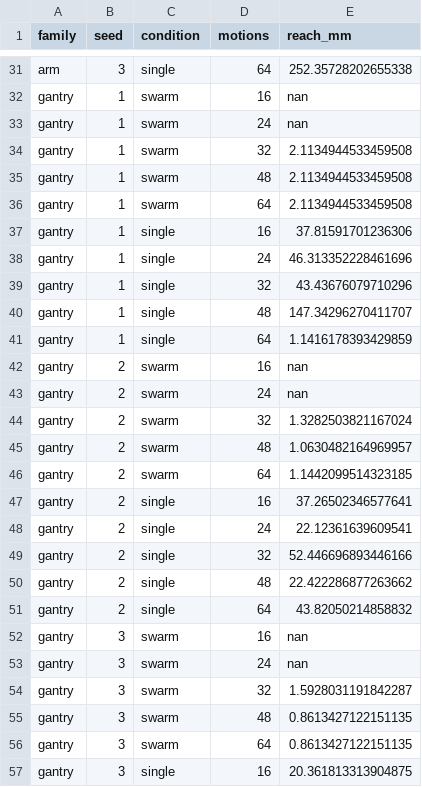
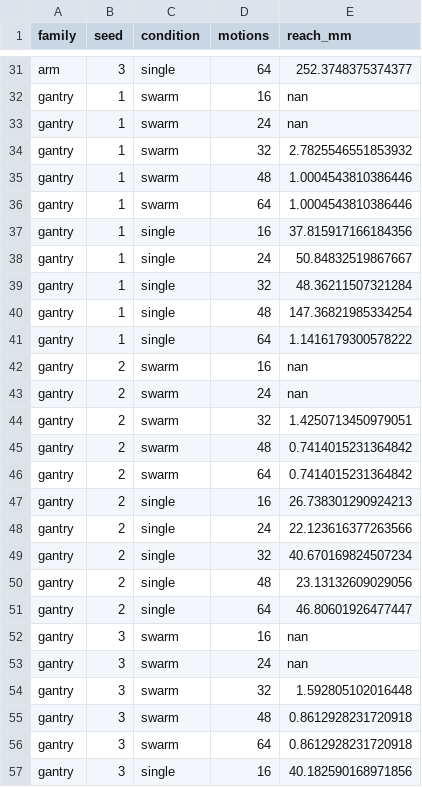
Before and after one commit to erSuyognp/bodyscout, a CSV file: results/bodies.csv, drawn as a sheet; only a part is shown, gaps mark what is left out; the diff covers the shown part only; the diff names each change by its address in the sheet, - before the commit and + after, or states it on an @@ line.

```diff
--- a/results/bodies.csv
+++ b/results/bodies.csv
-E31 (reach_mm): 252.35728202655338
+E31 (reach_mm): 252.3748375374377
-E34 (reach_mm): 2.1134944533459508
+E34 (reach_mm): 2.7825546551853932
-E35:E36 (reach_mm): 2.1134944533459508
+E35:E36 (reach_mm): 1.0004543810386446
-E37 (reach_mm): 37.81591701236306
+E37 (reach_mm): 37.815917166184356
-E38 (reach_mm): 46.313352228461696
+E38 (reach_mm): 50.84832519867667
-E39 (reach_mm): 43.43676079710296
+E39 (reach_mm): 48.36211507321284
-E40 (reach_mm): 147.34296270411707
+E40 (reach_mm): 147.36821985334254
-E41 (reach_mm): 1.1416178393429859
+E41 (reach_mm): 1.1416179300578222
-E44 (reach_mm): 1.3282503821167024
+E44 (reach_mm): 1.4250713450979051
-E45 (reach_mm): 1.0630482164969957
+E45 (reach_mm): 0.7414015231364842
-E46 (reach_mm): 1.1442099514323185
+E46 (reach_mm): 0.7414015231364842
-E47 (reach_mm): 37.26502346577641
+E47 (reach_mm): 26.738301290924213
-E48 (reach_mm): 22.12361639609541
+E48 (reach_mm): 22.123616377263566
-E49 (reach_mm): 52.446696893446166
+E49 (reach_mm): 40.670169824507234
-E50 (reach_mm): 22.422286877263662
+E50 (reach_mm): 23.13132609029056
-E51 (reach_mm): 43.82050214858832
+E51 (reach_mm): 46.80601926477447
-E54 (reach_mm): 1.5928031191842287
+E54 (reach_mm): 1.592805102016448
-E55:E56 (reach_mm): 0.8613427122151135
+E55:E56 (reach_mm): 0.8612928231720918
-E57 (reach_mm): 20.361813313904875
+E57 (reach_mm): 40.182590168971856
```
Also changed, not shown: 74 edited cells elsewhere in this file, results/damage.csv, results/learning.csv, 9 other files.
